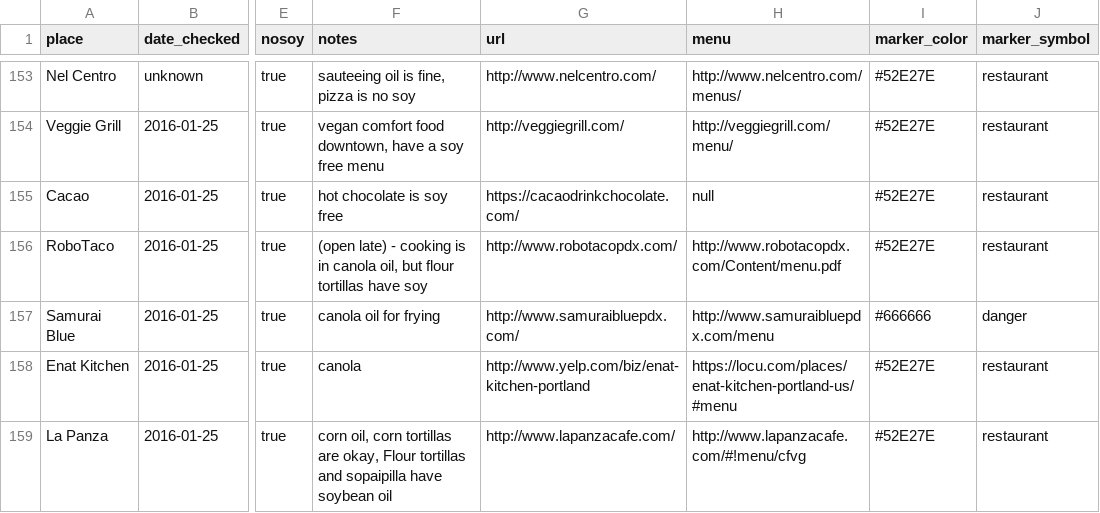
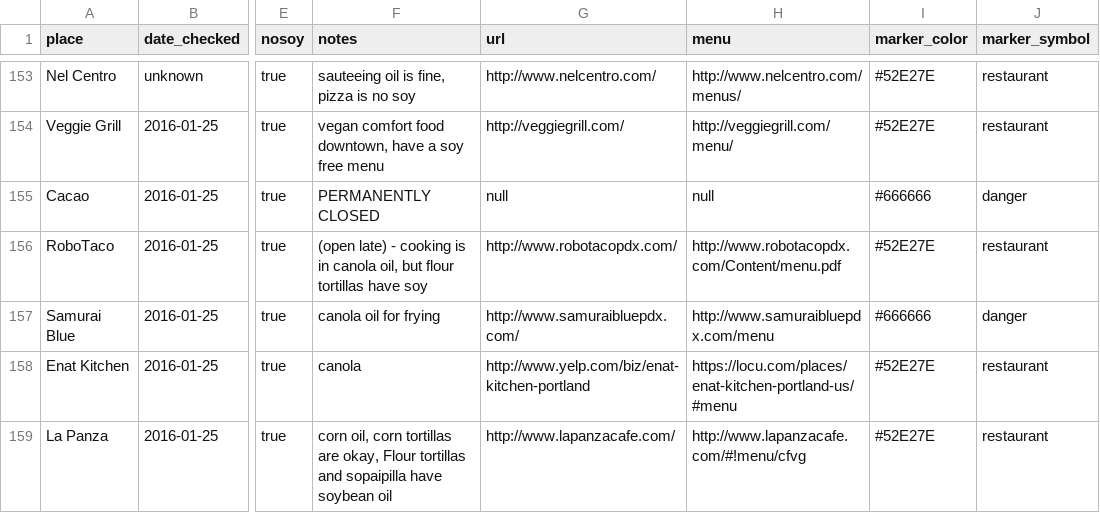
Before and after one commit to sckott/soylocs, a CSV file: data.csv, drawn as a sheet; only a part is shown, gaps mark what is left out; the diff covers the shown part only; the diff names each change by its address in the sheet, - before the commit and + after, or states it on an @@ line.

Commit message:
closed restaurants

```diff
--- a/data.csv
+++ b/data.csv
-F155 (notes): hot chocolate is soy free
+F155 (notes): PERMANENTLY CLOSED
-G155 (url): https://cacaodrinkchocolate.com/
+G155 (url): null
-I155 (marker_color): #52E27E
+I155 (marker_color): #666666
-J155 (marker_symbol): restaurant
+J155 (marker_symbol): danger
```
Also changed, not shown: 2 removed rows and 18 edited cells elsewhere in this file, 1 other file.
